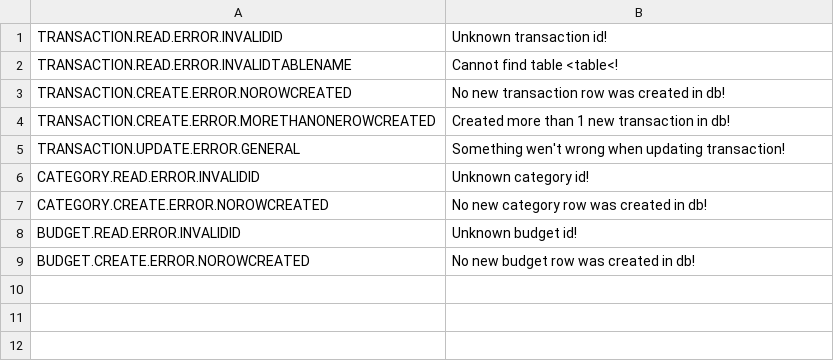
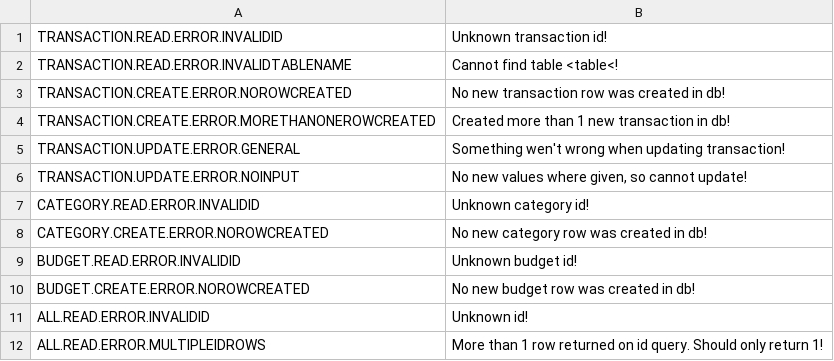
Before and after one commit to abnDK/personal-budget-2, a CSV file: src/utils/errors/Errors.csv, drawn as a sheet; the diff names each change by its address in the sheet, - before the commit and + after, or states it on an @@ line.

Commit message:
Update error messages

```diff
--- a/src/utils/errors/Errors.csv
+++ b/src/utils/errors/Errors.csv
+row 6: TRANSACTION.UPDATE.ERROR.NOINPUT | No new values where given, so cannot update!
+row 11: ALL.READ.ERROR.INVALIDID | Unknown id!
+row 12: ALL.READ.ERROR.MULTIPLEIDROWS | More than 1 row returned on id query. Should only return 1!
```
